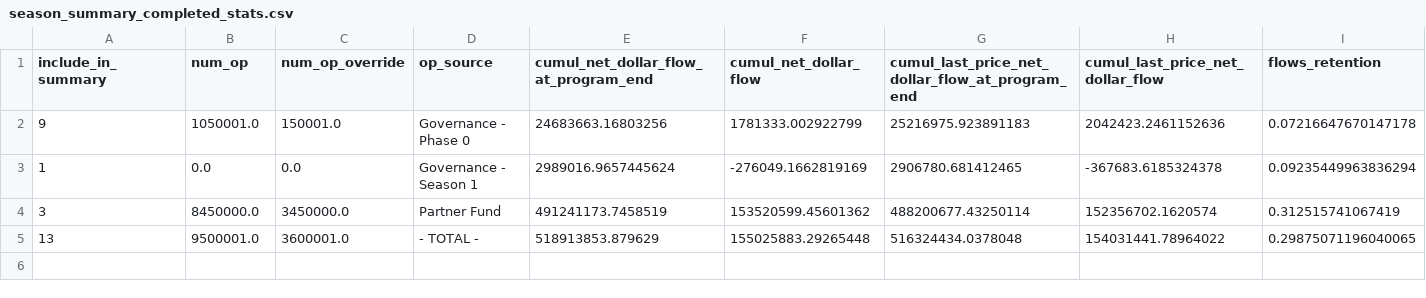
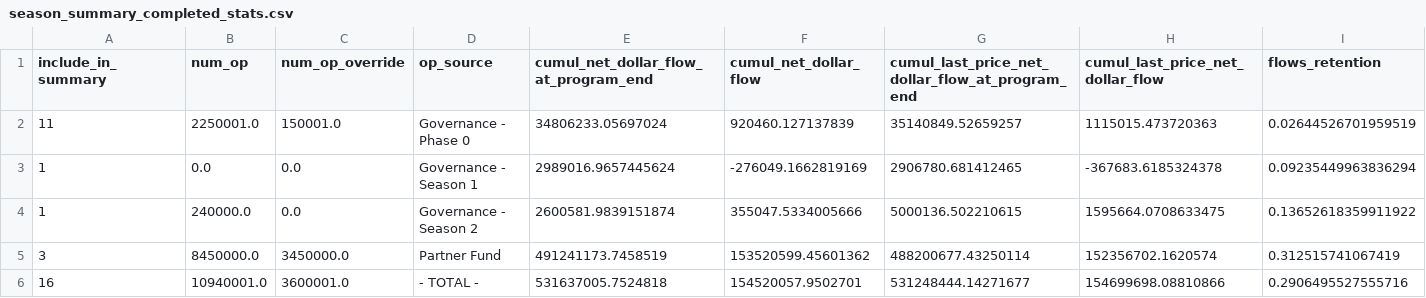
Before and after one commit to ethereum-optimism/op-analytics, a CSV file: op_rewards_tracking/csv_outputs/season_summary_completed_stats.csv, drawn as a sheet; only a part is shown; removed rows and columns are numbered as before the commit, all else as after; rows hold the shown columns only; the diff names each change by its address in the sheet, - before the commit and + after, or states it on an @@ line.

```diff
--- a/op_rewards_tracking/csv_outputs/season_summary_completed_stats.csv
+++ b/op_rewards_tracking/csv_outputs/season_summary_completed_stats.csv
-row 2: 9 | 1050001.0 | 150001.0 | Governance - Phase 0 | 24683663.16803256 | 1781333.002922799 | 25216975.923891183 | 2042423.2461152636 | 0.07216647670147178
+row 2: 11 | 2250001.0 | 150001.0 | Governance - Phase 0 | 34806233.05697024 | 920460.127137839 | 35140849.52659257 | 1115015.473720363 | 0.02644526701959519
+row 4: 1 | 240000.0 | 0.0 | Governance - Season 2 | 2600581.9839151874 | 355047.5334005666 | 5000136.502210615 | 1595664.0708633475 | 0.13652618359911922
-row 5: 13 | 9500001.0 | 3600001.0 | - TOTAL - | 518913853.879629 | 155025883.29265448 | 516324434.0378048 | 154031441.78964022 | 0.29875071196040065
+row 6: 16 | 10940001.0 | 3600001.0 | - TOTAL - | 531637005.7524818 | 154520057.9502701 | 531248444.14271677 | 154699698.08810866 | 0.2906495527555716
```
Also changed, not shown: op_rewards_tracking/csv_outputs/season_summary_stats.csv, op_rewards_tracking/inputs/op_incentive_protocols.csv, 8 other files.
